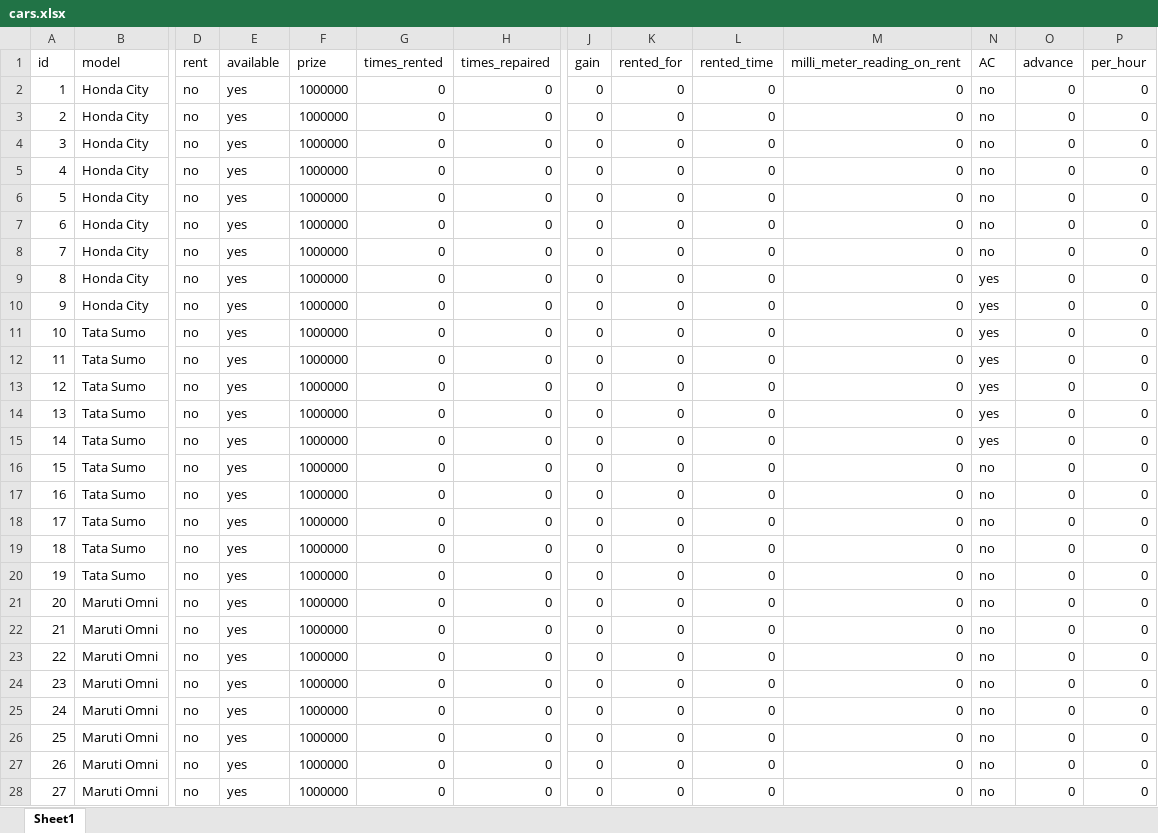
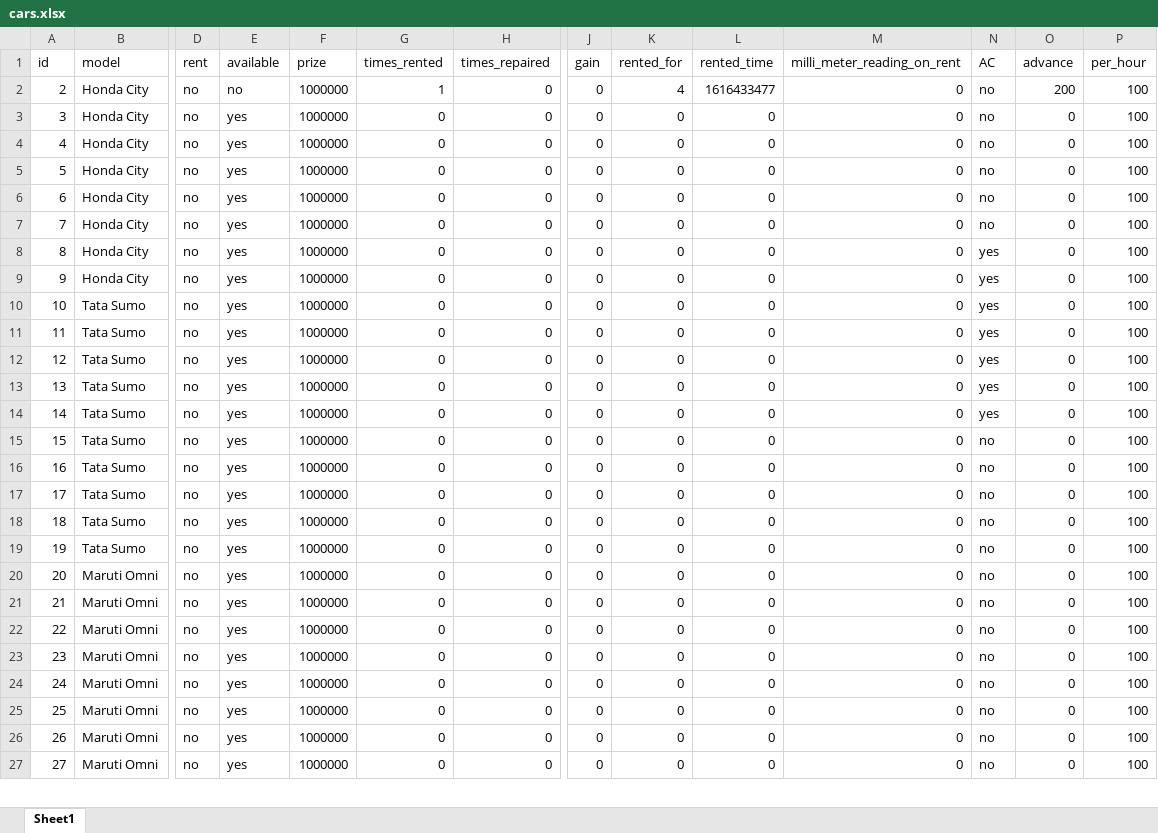
Before and after one commit to kamal7643/gp_project_rent_software, an Excel workbook: cache/cars.xlsx, sheet Sheet1, drawn as a sheet; only a part is shown, gaps mark what is left out; values as stored, in another font and other column widths than the file's, no borders; removed rows and columns are numbered as before the commit, all else as after; rows hold the shown columns only; the diff covers the shown part only; the diff names each change by its address in the sheet, - before the commit and + after, or states it on an @@ line.

Commit message:
get rent done

```diff
--- a/cache/cars.xlsx (sheet Sheet1)
+++ b/cache/cars.xlsx (sheet Sheet1)
-row 2: 1 | Honda City | no | yes | 1000000 | 0 | 0 | 0 | 0 | 0 | 0 | no | 0 | 0
-E2 (available): yes
+E2 (available): no
-G2 (times_rented): 0
+G2 (times_rented): 1
-K2 (rented_for): 0
+K2 (rented_for): 4
-L2 (rented_time): 0
+L2 (rented_time): 1616433477
-O2 (advance): 0
+O2 (advance): 200
-P2:P27 (per_hour): 0
+P2:P27 (per_hour): 100
```
Also changed, not shown: 1 added row and 23 edited cells elsewhere in this sheet, cache/customers.xlsx, 18 other files.
